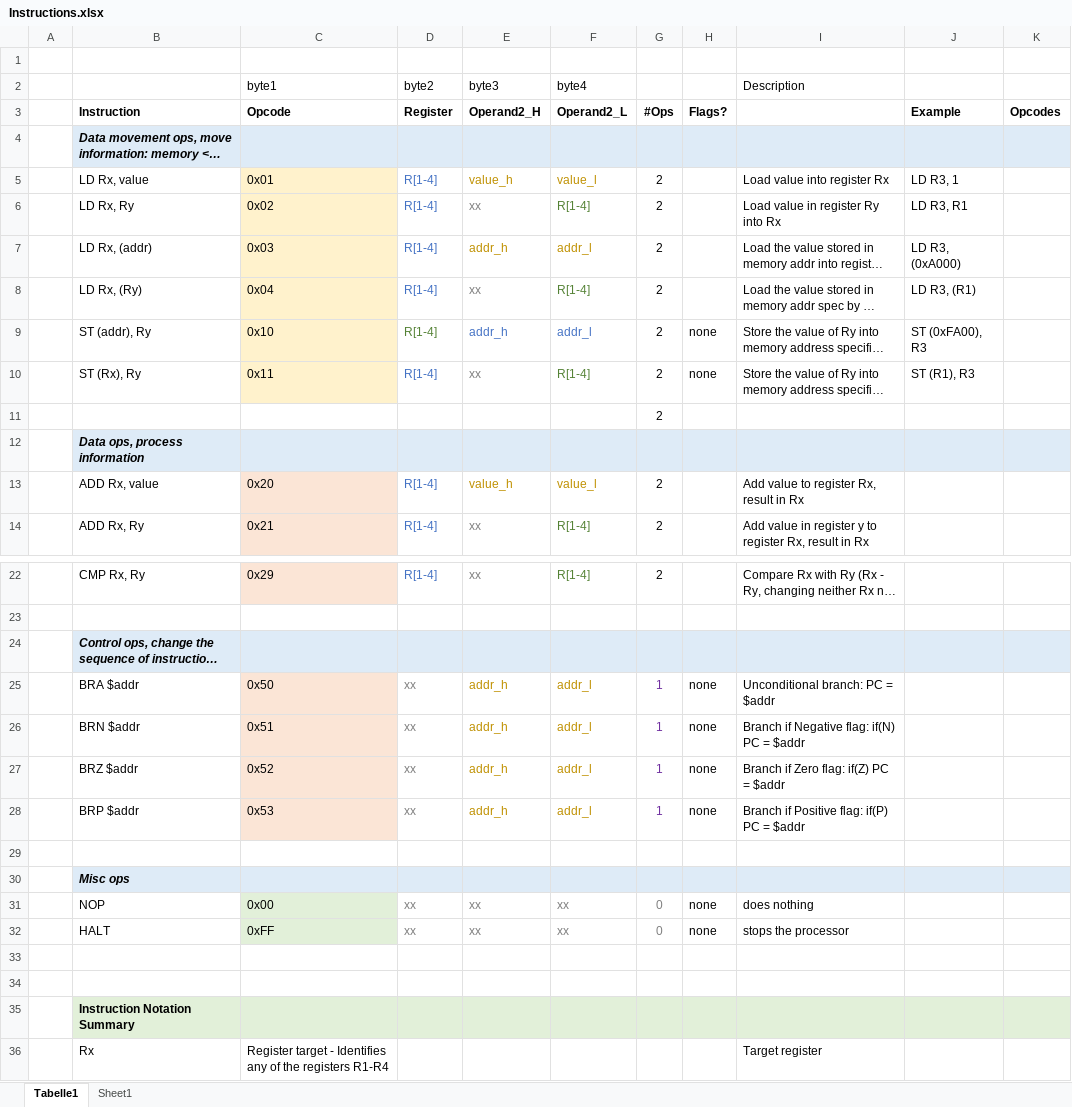
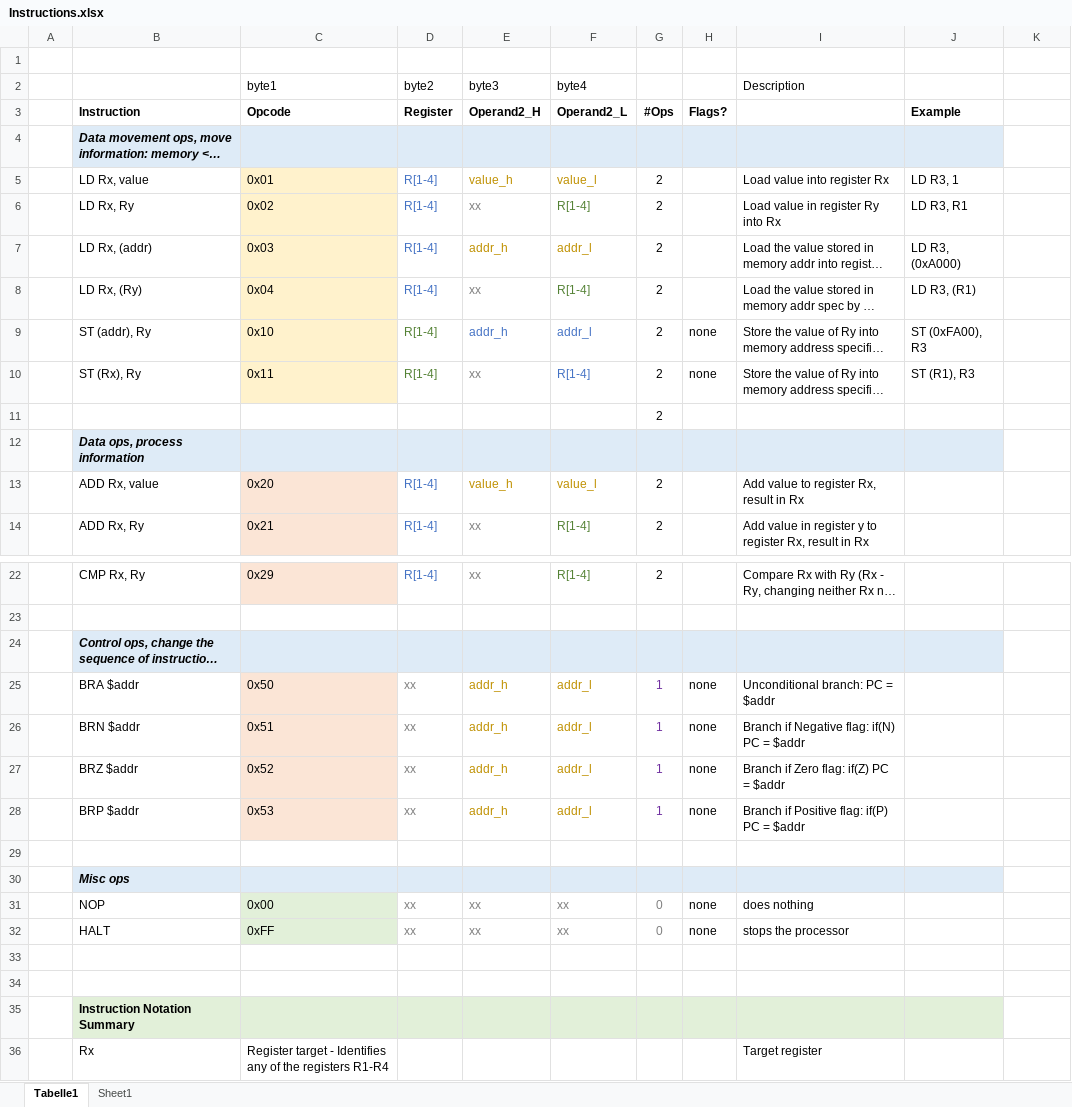
Before and after one commit to drollik/mcu_emu, an Excel workbook: doc/Instructions.xlsx, sheet Tabelle1, drawn as a sheet; only a part is shown, gaps mark what is left out; long unchanged cells end in …; values as stored, in another font and other column widths than the file's, no borders; the diff names each change by its address in the sheet, - before the commit and + after, or states it on an @@ line.

Commit message:
Updated store instruction (ST) to always place operands backwards backwards in machine code wrt all other instructions. That is, "ST (Rx), Ry" in memory is (OPCODE, Ry, xx, Rx). This is identical as "ST (addr), Ry" which in memory is (OPCODE, Ry, addr_h, addr_l).

```diff
--- a/doc/Instructions.xlsx (sheet Tabelle1)
+++ b/doc/Instructions.xlsx (sheet Tabelle1)
-K3: Opcodes
+K3: (empty)
-K4 fill: #DEEBF7
+K4 fill: none
-D10 text colour: #4472C4
+D10 text colour: #548235
-F10 text colour: #548235
+F10 text colour: #4472C4
-K12 fill: #DEEBF7
+K12 fill: none
-K24 fill: #DEEBF7
+K24 fill: none
-K30 fill: #DEEBF7
+K30 fill: none
-K35 fill: #E2F0D9
+K35 fill: none
```
